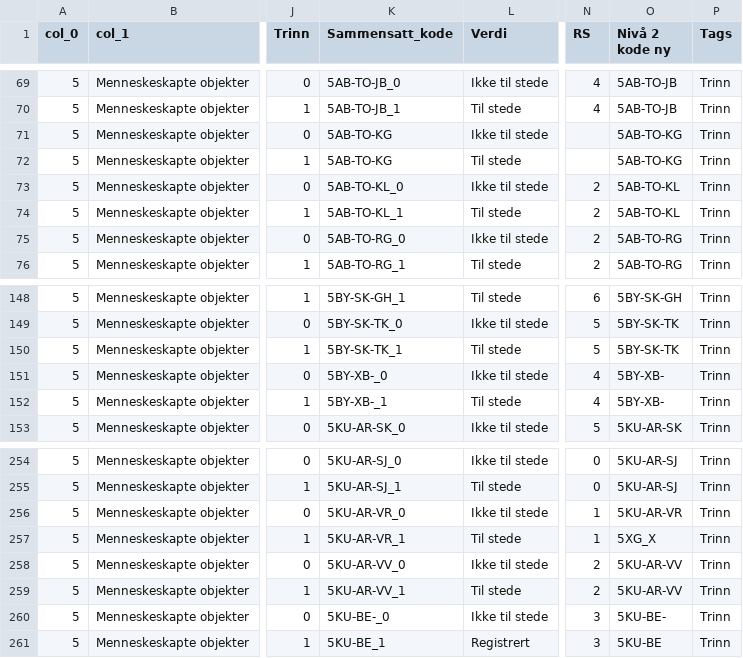
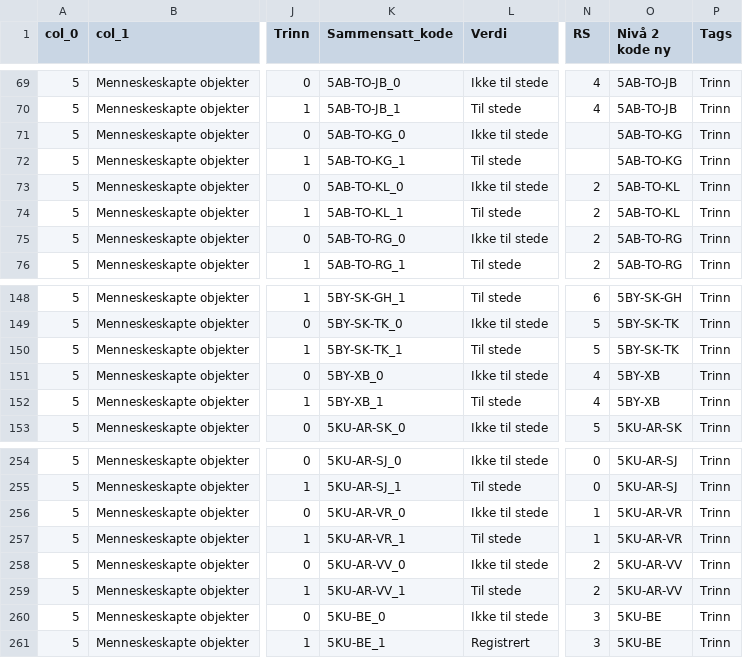
Before and after one commit to Artsdatabanken/nin-kode-api, a CSV file: NinKode.Database/db/1_variasjon_Menneskeskapte objekt.csv, drawn as a sheet; only a part is shown, gaps mark what is left out; the diff covers the shown part only; the diff names each change by its address in the sheet, - before the commit and + after, or states it on an @@ line.

```diff
--- a/NinKode.Database/db/1_variasjon_Menneskeskapte objekt.csv
+++ b/NinKode.Database/db/1_variasjon_Menneskeskapte objekt.csv
-K71 (Sammensatt_kode): 5AB-TO-KG
+K71 (Sammensatt_kode): 5AB-TO-KG_0
-K72 (Sammensatt_kode): 5AB-TO-KG
+K72 (Sammensatt_kode): 5AB-TO-KG_1
-K151 (Sammensatt_kode): 5BY-XB-_0
+K151 (Sammensatt_kode): 5BY-XB_0
-O151:O152 (Nivå 2 kode ny): 5BY-XB-
+O151:O152 (Nivå 2 kode ny): 5BY-XB
-K152 (Sammensatt_kode): 5BY-XB-_1
+K152 (Sammensatt_kode): 5BY-XB_1
-O257 (Nivå 2 kode ny): 5XG_X
+O257 (Nivå 2 kode ny): 5KU-AR-VR
-K260 (Sammensatt_kode): 5KU-BE-_0
+K260 (Sammensatt_kode): 5KU-BE_0
-O260 (Nivå 2 kode ny): 5KU-BE-
+O260 (Nivå 2 kode ny): 5KU-BE
```
Also changed, not shown: 37 edited cells elsewhere in this file, 2 other files.
